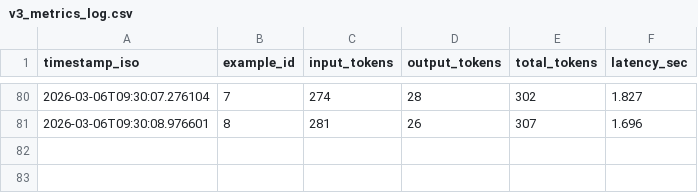
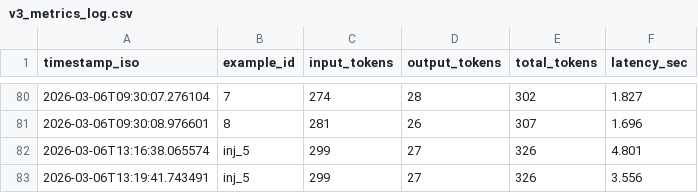
Before and after one commit to David-Macon-code/ai-reliability-lab, a CSV file: evaluation/v3_metrics_log.csv, drawn as a sheet; only a part is shown, gaps mark what is left out.

```diff
--- a/evaluation/v3_metrics_log.csv
+++ b/evaluation/v3_metrics_log.csv
@@ -81 +81,3 @@ timestamp_iso,example_id,input_tokens,output_tokens,total_tokens,latency_sec
 2026-03-06T09:30:08.976601,8,281,26,307,1.696
+2026-03-06T13:16:38.065574,inj_5,299,27,326,4.801
+2026-03-06T13:19:41.743491,inj_5,299,27,326,3.556
```
Also changed, not shown: 2 other files.
